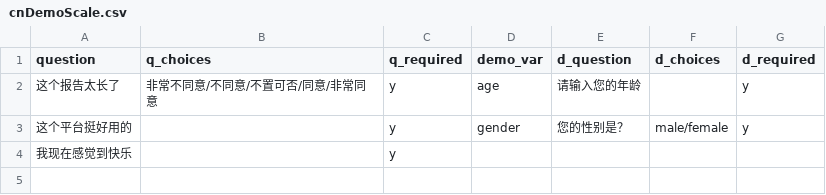
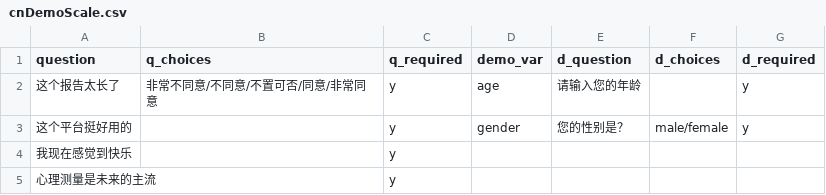
Before and after one commit to Jinghui-Liang/rt_survey_demo, a CSV file: scalepool/cnDemoScale.csv, drawn as a sheet; the diff names each change by its address in the sheet, - before the commit and + after, or states it on an @@ line.

```diff
--- a/scalepool/cnDemoScale.csv
+++ b/scalepool/cnDemoScale.csv
+row 5: 心理测量是未来的主流 |  | y
```
Also changed, not shown: 2 other files.
